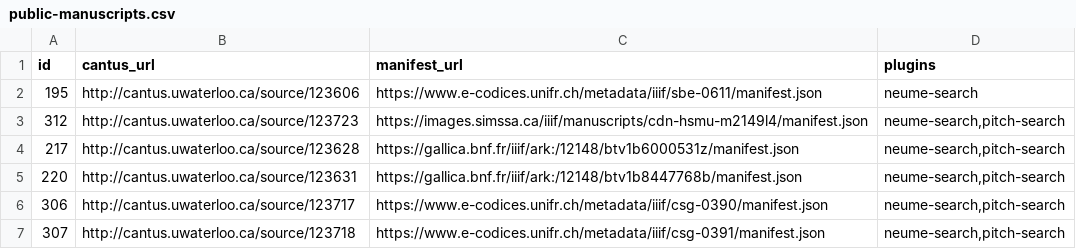
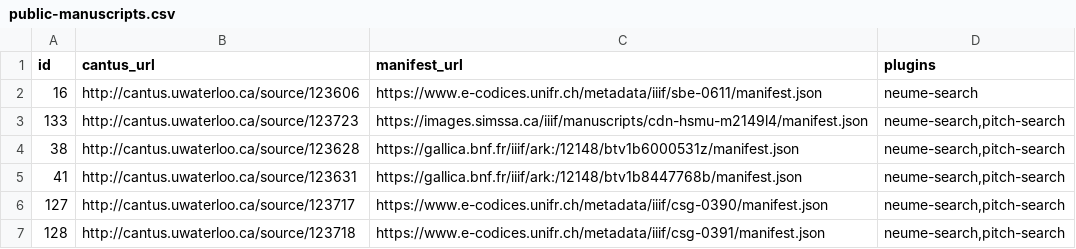
Before and after one commit to DDMAL/cantus, a CSV file: public/data_dumps/public-manuscripts.csv, drawn as a sheet.

Commit message:
Fix: Moving ids of manuscripts to the ones in production

```diff
--- a/public/data_dumps/public-manuscripts.csv
+++ b/public/data_dumps/public-manuscripts.csv
@@ -1,7 +1,7 @@
 id,cantus_url,manifest_url,plugins
-195,http://cantus.uwaterloo.ca/source/123606,https://www.e-codices.unifr.ch/metadata/iiif/sbe-0611/manifest.json,"neume-search"
-312,http://cantus.uwaterloo.ca/source/123723,https://images.simssa.ca/iiif/manuscripts/cdn-hsmu-m2149l4/manifest.json,"neume-search,pitch-search"
-217,http://cantus.uwaterloo.ca/source/123628,https://gallica.bnf.fr/iiif/ark:/12148/btv1b6000531z/manifest.json,"neume-search,pitch-search"
-220,http://cantus.uwaterloo.ca/source/123631,https://gallica.bnf.fr/iiif/ark:/12148/btv1b8447768b/manifest.json,"neume-search,pitch-search"
-306,http://cantus.uwaterloo.ca/source/123717,https://www.e-codices.unifr.ch/metadata/iiif/csg-0390/manifest.json,"neume-search,pitch-search"
-307,http://cantus.uwaterloo.ca/source/123718,https://www.e-codices.unifr.ch/metadata/iiif/csg-0391/manifest.json,"neume-search,pitch-search"
+16,http://cantus.uwaterloo.ca/source/123606,https://www.e-codices.unifr.ch/metadata/iiif/sbe-0611/manifest.json,"neume-search"
+133,http://cantus.uwaterloo.ca/source/123723,https://images.simssa.ca/iiif/manuscripts/cdn-hsmu-m2149l4/manifest.json,"neume-search,pitch-search"
+38,http://cantus.uwaterloo.ca/source/123628,https://gallica.bnf.fr/iiif/ark:/12148/btv1b6000531z/manifest.json,"neume-search,pitch-search"
+41,http://cantus.uwaterloo.ca/source/123631,https://gallica.bnf.fr/iiif/ark:/12148/btv1b8447768b/manifest.json,"neume-search,pitch-search"
+127,http://cantus.uwaterloo.ca/source/123717,https://www.e-codices.unifr.ch/metadata/iiif/csg-0390/manifest.json,"neume-search,pitch-search"
+128,http://cantus.uwaterloo.ca/source/123718,https://www.e-codices.unifr.ch/metadata/iiif/csg-0391/manifest.json,"neume-search,pitch-search"
```
